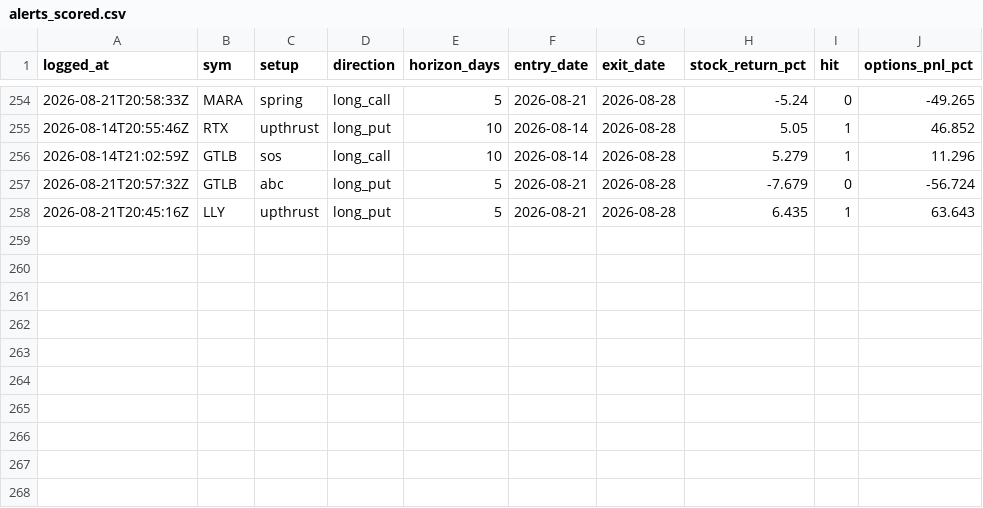
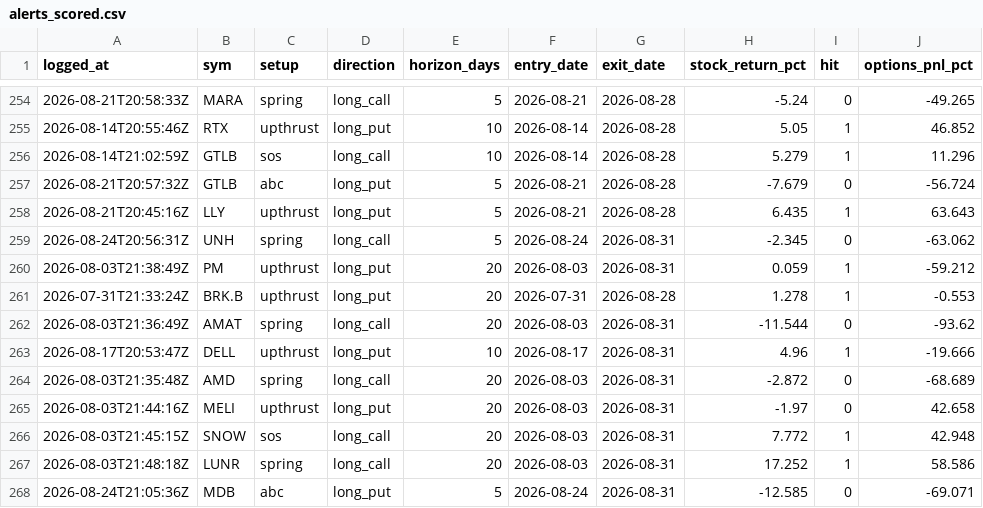
Before and after one commit to phani4393/wyckoff-scanner-ci, a CSV file: data/alerts_scored.csv, drawn as a sheet; only a part is shown, gaps mark what is left out; the diff names each change by its address in the sheet, - before the commit and + after, or states it on an @@ line.

```diff
--- a/data/alerts_scored.csv
+++ b/data/alerts_scored.csv
+row 259: 2026-08-24T20:56:31Z | UNH | spring | long_call | 5 | 2026-08-24 | 2026-08-31 | -2.345 | 0 | -63.062
+row 260: 2026-08-03T21:38:49Z | PM | upthrust | long_put | 20 | 2026-08-03 | 2026-08-31 | 0.059 | 1 | -59.212
+row 261: 2026-07-31T21:33:24Z | BRK.B | upthrust | long_put | 20 | 2026-07-31 | 2026-08-28 | 1.278 | 1 | -0.553
+row 262: 2026-08-03T21:36:49Z | AMAT | spring | long_call | 20 | 2026-08-03 | 2026-08-31 | -11.544 | 0 | -93.62
+row 263: 2026-08-17T20:53:47Z | DELL | upthrust | long_put | 10 | 2026-08-17 | 2026-08-31 | 4.96 | 1 | -19.666
+row 264: 2026-08-03T21:35:48Z | AMD | spring | long_call | 20 | 2026-08-03 | 2026-08-31 | -2.872 | 0 | -68.689
+row 265: 2026-08-03T21:44:16Z | MELI | upthrust | long_put | 20 | 2026-08-03 | 2026-08-31 | -1.97 | 0 | 42.658
+row 266: 2026-08-03T21:45:15Z | SNOW | sos | long_call | 20 | 2026-08-03 | 2026-08-31 | 7.772 | 1 | 42.948
+row 267: 2026-08-03T21:48:18Z | LUNR | spring | long_call | 20 | 2026-08-03 | 2026-08-31 | 17.252 | 1 | 58.586
+row 268: 2026-08-24T21:05:36Z | MDB | abc | long_put | 5 | 2026-08-24 | 2026-08-31 | -12.585 | 0 | -69.071
```
